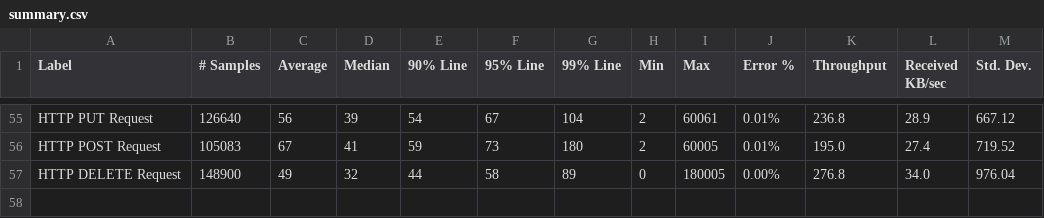
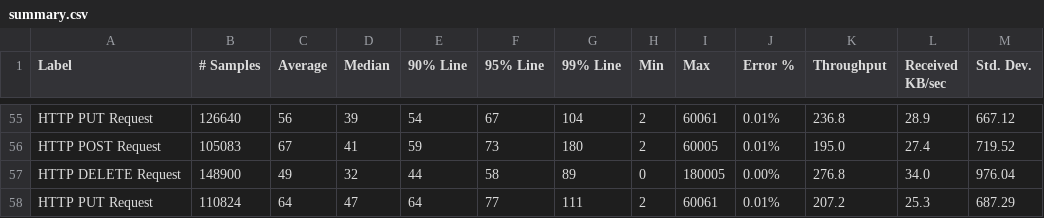
Before and after one commit to ballerina-platform/module-ballerinax-oracledb, a CSV file: load-tests/online_shop/results/summary.csv, drawn as a sheet; only a part is shown, gaps mark what is left out.

Commit message:
Update online_shop test results on Mon Apr  4 02:43:19 UTC 2022

```diff
--- a/load-tests/online_shop/results/summary.csv
+++ b/load-tests/online_shop/results/summary.csv
@@ -57 +57,2 @@ HTTP POST Request,105083,67,41,59,73,180,2,60005,0.01%,195.0,27.4,719.52
 HTTP DELETE Request,148900,49,32,44,58,89,0,180005,0.00%,276.8,34.0,976.04
+HTTP PUT Request,110824,64,47,64,77,111,2,60061,0.01%,207.2,25.3,687.29
```
